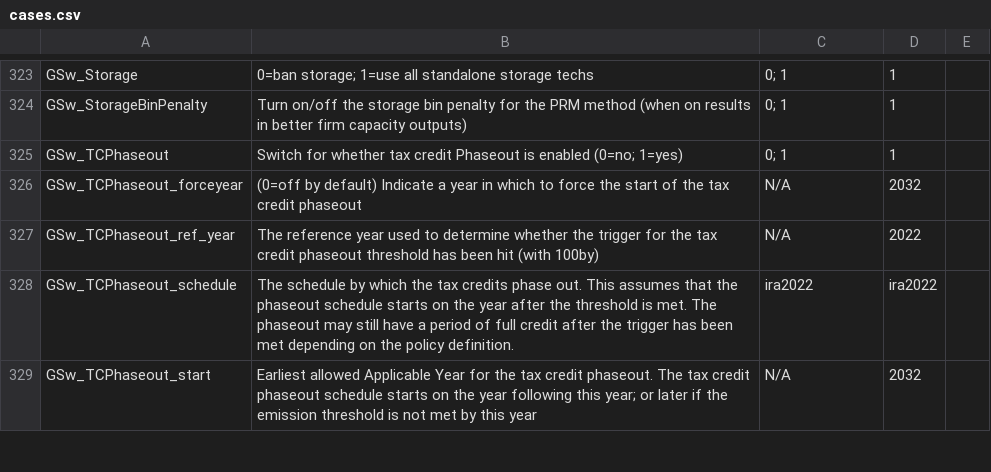
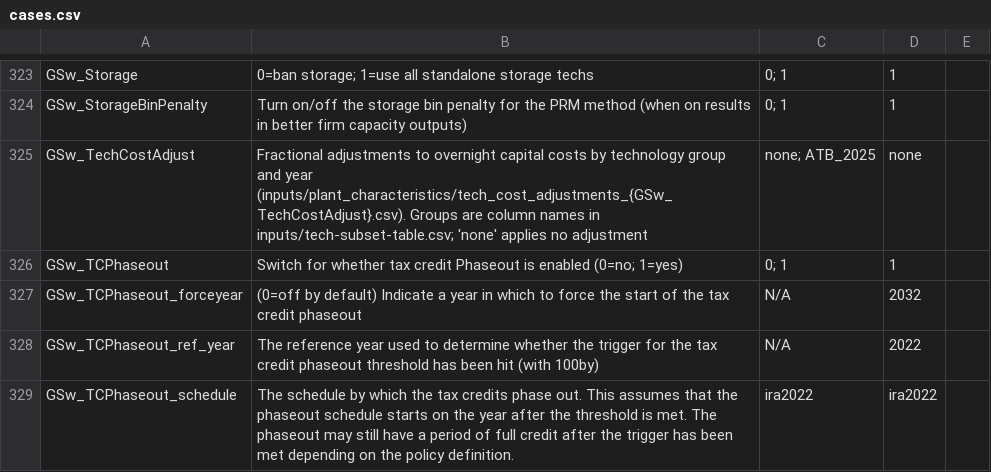
Before and after one commit to ReEDS-Model/ReEDS, a CSV file: cases.csv, drawn as a sheet; only a part is shown, gaps mark what is left out; the shorter side is filled out with more unchanged rows; the diff names each change by its address in the sheet, - before the commit and + after, or states it on an @@ line.

Commit message:
Add technology cost adjustment

```diff
--- a/cases.csv
+++ b/cases.csv
+row 325: GSw_TechCostAdjust | Fractional adjustments to overnight capital costs by technology group and year (inputs/plant_characteristics/tech_cost_adjustments_{GSw_TechCostAdjust}.csv). Groups are column names in inputs/tech-subset-table.csv; 'none' applies no adjustment | none; ATB_2025 | none
```
Also changed, not shown: 2 other files.
